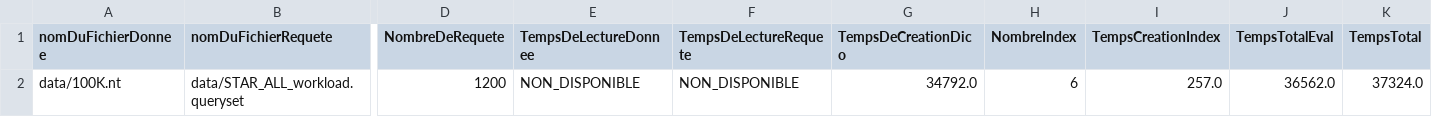
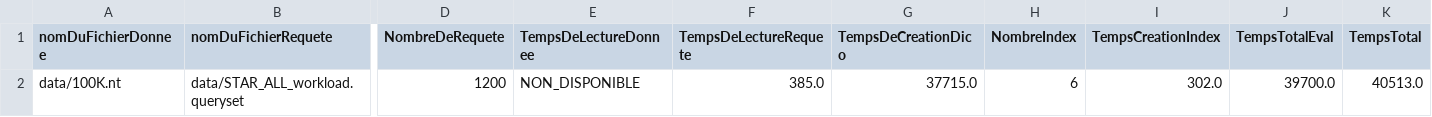
Before and after one commit to Beauget/HAI914I_Projet, a CSV file: qengine-master/output/option_8_data_output.csv, drawn as a sheet; only a part is shown, gaps mark what is left out; the diff names each change by its address in the sheet, - before the commit and + after, or states it on an @@ line.

```diff
--- a/qengine-master/output/option_8_data_output.csv
+++ b/qengine-master/output/option_8_data_output.csv
-F2 (TempsDeLectureRequete): NON_DISPONIBLE
+F2 (TempsDeLectureRequete): 385.0
-G2 (TempsDeCreationDico): 34792.0
+G2 (TempsDeCreationDico): 37715.0
-I2 (TempsCreationIndex): 257.0
+I2 (TempsCreationIndex): 302.0
-J2 (TempsTotalEval): 36562.0
+J2 (TempsTotalEval): 39700.0
-K2 (TempsTotal): 37324.0
+K2 (TempsTotal): 40513.0
```
Also changed, not shown: 11 other files.
